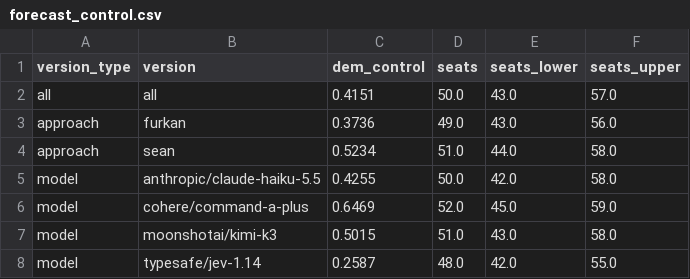
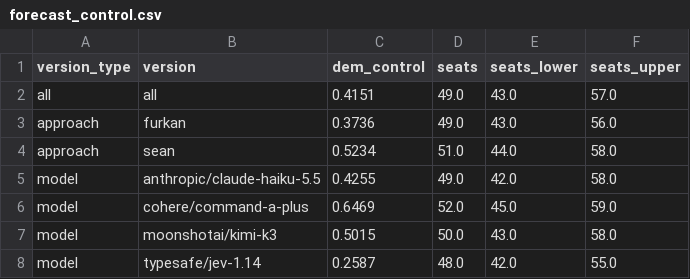
Before and after one commit to seandata8/senate-forecast-2026, a CSV file: data/03-summary_data/forecast_control.csv, drawn as a sheet.

```diff
--- a/data/03-summary_data/forecast_control.csv
+++ b/data/03-summary_data/forecast_control.csv
@@ -1,8 +1,8 @@
 version_type,version,dem_control,seats,seats_lower,seats_upper
-all,all,0.4151,50.0,43.0,57.0
+all,all,0.4151,49.0,43.0,57.0
 approach,furkan,0.3736,49.0,43.0,56.0
 approach,sean,0.5234,51.0,44.0,58.0
-model,anthropic/claude-haiku-5.5,0.4255,50.0,42.0,58.0
+model,anthropic/claude-haiku-5.5,0.4255,49.0,42.0,58.0
 model,cohere/command-a-plus,0.6469,52.0,45.0,59.0
-model,moonshotai/kimi-k3,0.5015,51.0,43.0,58.0
+model,moonshotai/kimi-k3,0.5015,50.0,43.0,58.0
 model,typesafe/jev-1.14,0.2587,48.0,42.0,55.0
```
Also changed, not shown: 4 other files.
